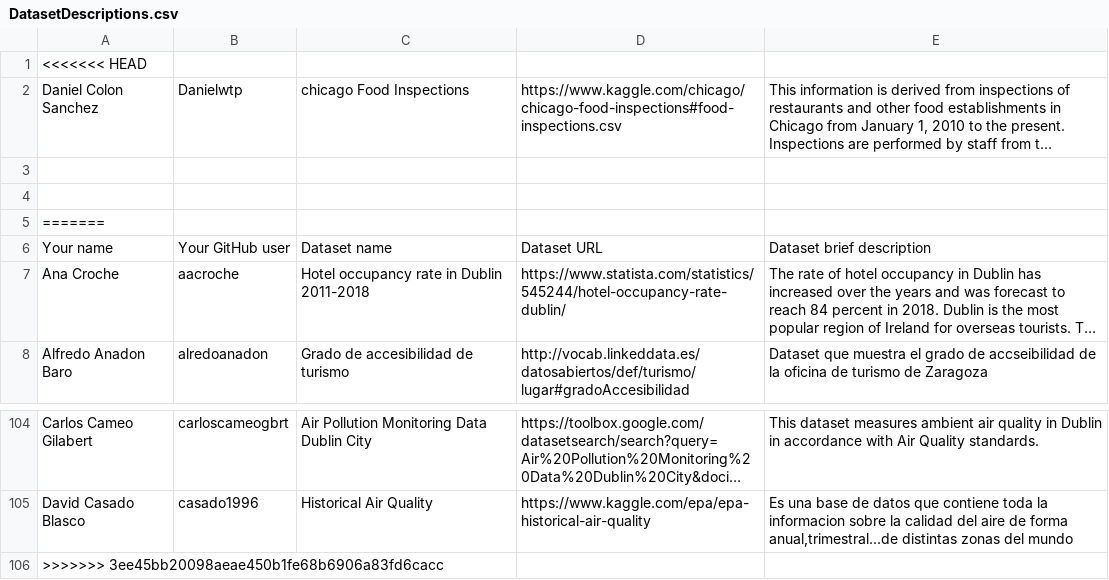
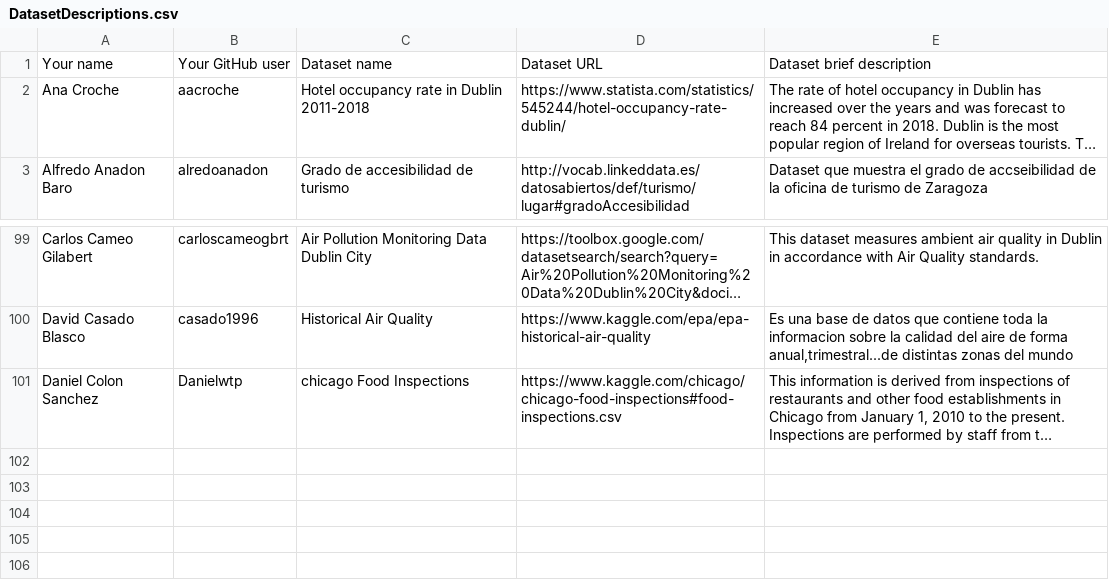
Before and after one commit to FacultadInformatica-LinkedData/Curso2019-2020, a CSV file: Assignment1/DatasetDescriptions.csv, drawn as a sheet; only a part is shown, gaps mark what is left out; long unchanged cells end in …; removed rows and columns are numbered as before the commit, all else as after; the diff names each change by its address in the sheet, - before the commit and + after, or states it on an @@ line.

Commit message:
fix assignment1 readme

```diff
--- a/Assignment1/DatasetDescriptions.csv
+++ b/Assignment1/DatasetDescriptions.csv
-row 1: <<<<<<< HEAD
-row 3: (empty)
-row 4: (empty)
-row 5: =======
-row 106: >>>>>>> 3ee45bb20098aeae450b1fe68b6906a83fd6cacc
@@ row 2 moved to row 101: Daniel Colon Sanchez @@
```
Also changed, not shown: 1 other file.
